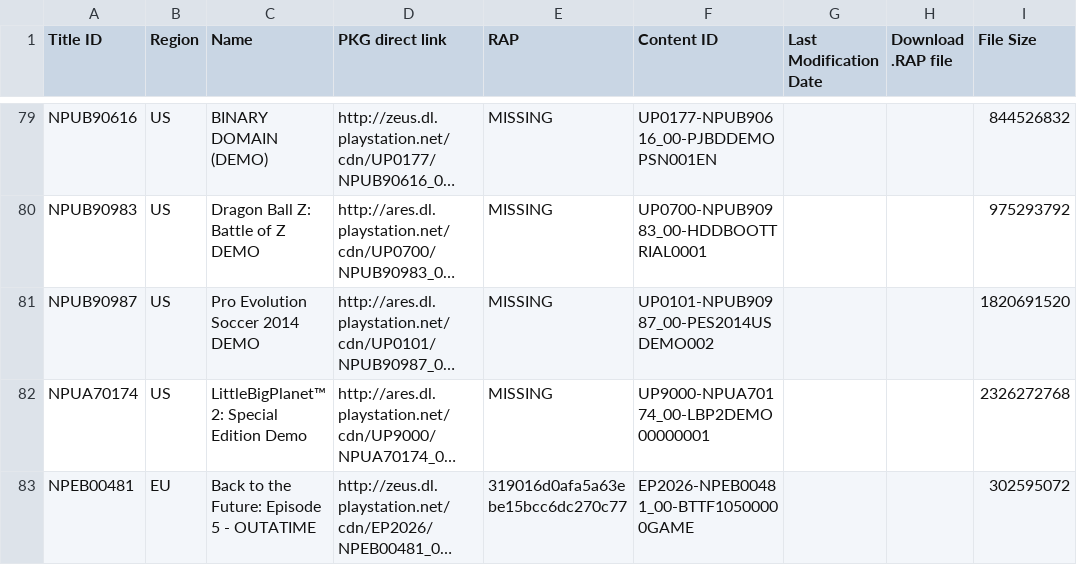
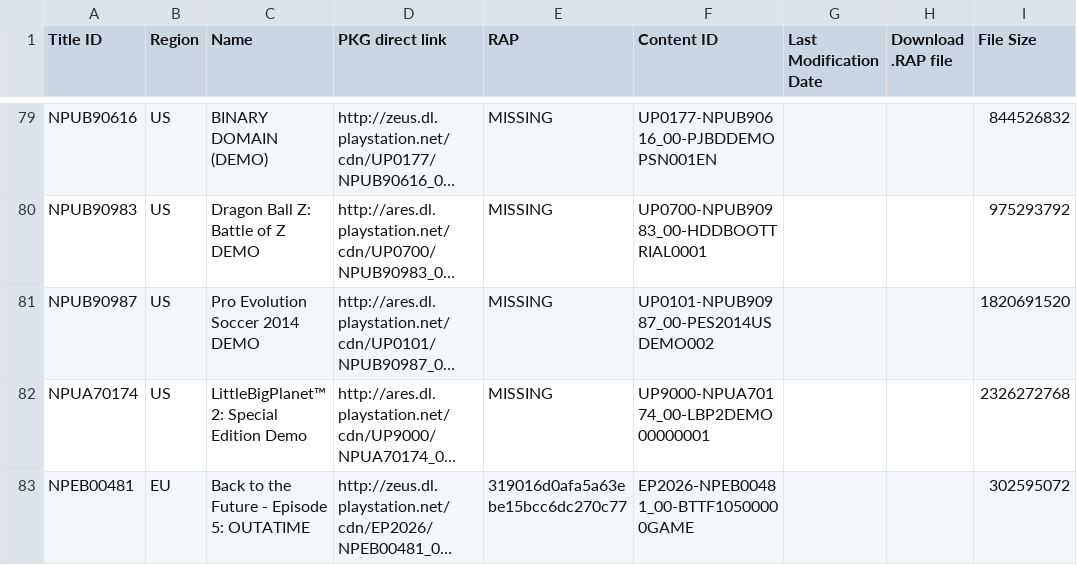
Before and after one commit to jy95/pkgi-ps3-nopaystation, a TSV file: input/pending_PS3_GAMES.tsv, drawn as a sheet; only a part is shown, gaps mark what is left out; long unchanged cells end in …; the diff covers the shown part only; the diff names each change by its address in the sheet, - before the commit and + after, or states it on an @@ line.

```diff
--- a/input/pending_PS3_GAMES.tsv
+++ b/input/pending_PS3_GAMES.tsv
-C83 (Name): Back to the Future: Episode 5 - OUTATIME
+C83 (Name): Back to the Future - Episode 5: OUTATIME
```
Also changed, not shown: 1 added row and 1 edited cell elsewhere in this file, output/pkgi_games_pending.csv, 3 other files.
